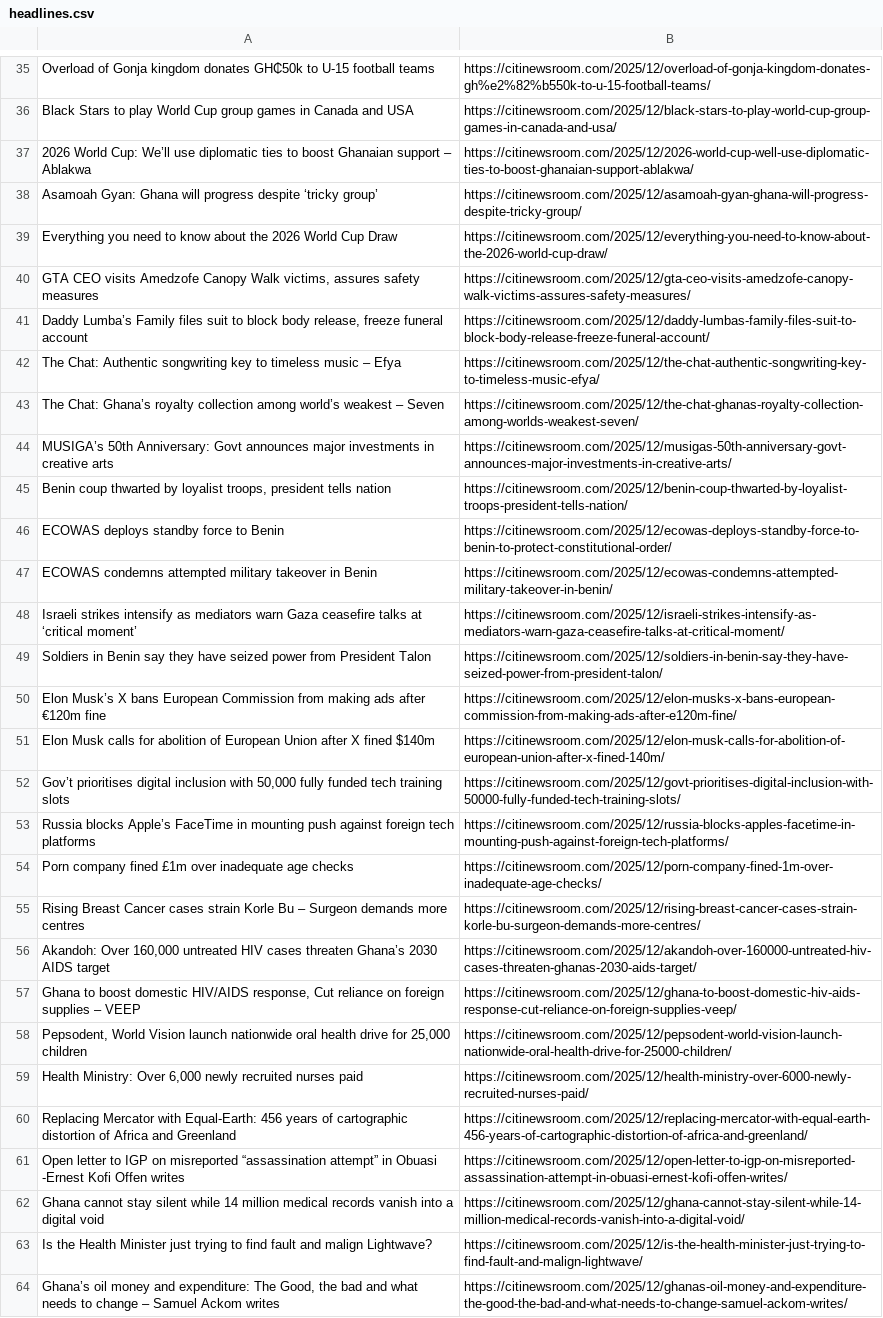
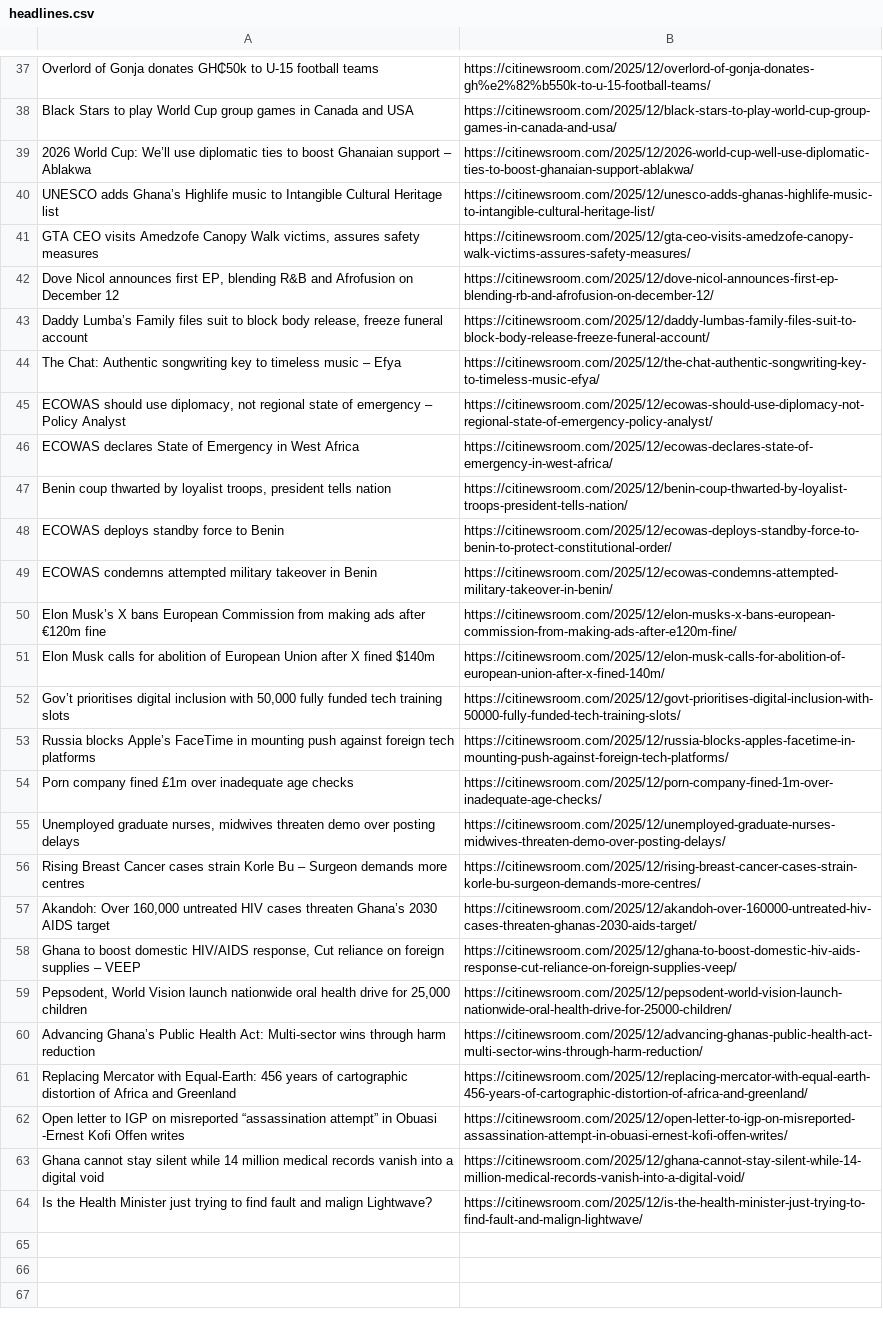
Before and after one commit to Annerquaye/citi-scraper, a CSV file: data/headlines.csv, drawn as a sheet; only a part is shown, gaps mark what is left out; removed rows and columns are numbered as before the commit, all else as after; the diff covers the shown part only; the diff names each change by its address in the sheet, - before the commit and + after, or states it on an @@ line.

```diff
--- a/data/headlines.csv
+++ b/data/headlines.csv
-A37: Overload of Gonja kingdom donates GH₵50k…
+A37: Overlord of Gonja donates GH₵50k…
-B37: https://citinewsroom.com/2025/12/overload-of-gonja-kingdom-donates-gh%e2%82%b550k-to-u-15-football-teams/
+B37: https://citinewsroom.com/2025/12/overlord-of-gonja-donates-gh%e2%82%b550k-to-u-15-football-teams/
-row 38: Asamoah Gyan: Ghana will progress despite ‘tricky group’ | https://citinewsroom.com/2025/12/asamoah-gyan-ghana-will-progress-despite-tricky-group/
-row 39: Everything you need to know about the 2026 World Cup Draw | https://citinewsroom.com/2025/12/everything-you-need-to-know-about-the-2026-world-cup-draw/
+row 40: UNESCO adds Ghana’s Highlife music to Intangible Cultural Heritage list | https://citinewsroom.com/2025/12/unesco-adds-ghanas-highlife-music-to-intangible-cultural-heritage-list/
+row 42: Dove Nicol announces first EP, blending R&B and Afrofusion on December 12 | https://citinewsroom.com/2025/12/dove-nicol-announces-first-ep-blending-rb-and-afrofusion-on-december-12/
-row 43: The Chat: Ghana’s royalty collection among world’s weakest – Seven | https://citinewsroom.com/2025/12/the-chat-ghanas-royalty-collection-among-worlds-weakest-seven/
-row 44: MUSIGA’s 50th Anniversary: Govt announces major investments in creative arts | https://citinewsroom.com/2025/12/musigas-50th-anniversary-govt-announces-major-investments-in-creative-arts/
+row 45: ECOWAS should use diplomacy, not regional state of emergency – Policy Analyst | https://citinewsroom.com/2025/12/ecowas-should-use-diplomacy-not-regional-state-of-emergency-policy-analyst/
+row 46: ECOWAS declares State of Emergency in West Africa | https://citinewsroom.com/2025/12/ecowas-declares-state-of-emergency-in-west-africa/
-row 48: Israeli strikes intensify as mediators warn Gaza ceasefire talks at ‘critical moment’ | https://citinewsroom.com/2025/12/israeli-strikes-intensify-as-mediators-warn-gaza-ceasefire-talks-at-critical-moment/
-row 49: Soldiers in Benin say they have seized power from President Talon | https://citinewsroom.com/2025/12/soldiers-in-benin-say-they-have-seized-power-from-president-talon/
+row 55: Unemployed graduate nurses, midwives threaten demo over posting delays | https://citinewsroom.com/2025/12/unemployed-graduate-nurses-midwives-threaten-demo-over-posting-delays/
-row 59: Health Ministry: Over 6,000 newly recruited nurses paid | https://citinewsroom.com/2025/12/health-ministry-over-6000-newly-recruited-nurses-paid/
+row 60: Advancing Ghana’s Public Health Act: Multi-sector wins through harm reduction | https://citinewsroom.com/2025/12/advancing-ghanas-public-health-act-multi-sector-wins-through-harm-reduction/
-row 64: Ghana’s oil money and expenditure: The Good, the bad and what needs to change – Samuel Ackom writes | https://citinewsroom.com/2025/12/ghanas-oil-money-and-expenditure-the-good-the-bad-and-what-needs-to-change-samuel-ackom-writes/
```
Also changed, not shown: 31 added rows and 29 removed rows elsewhere in this file.
